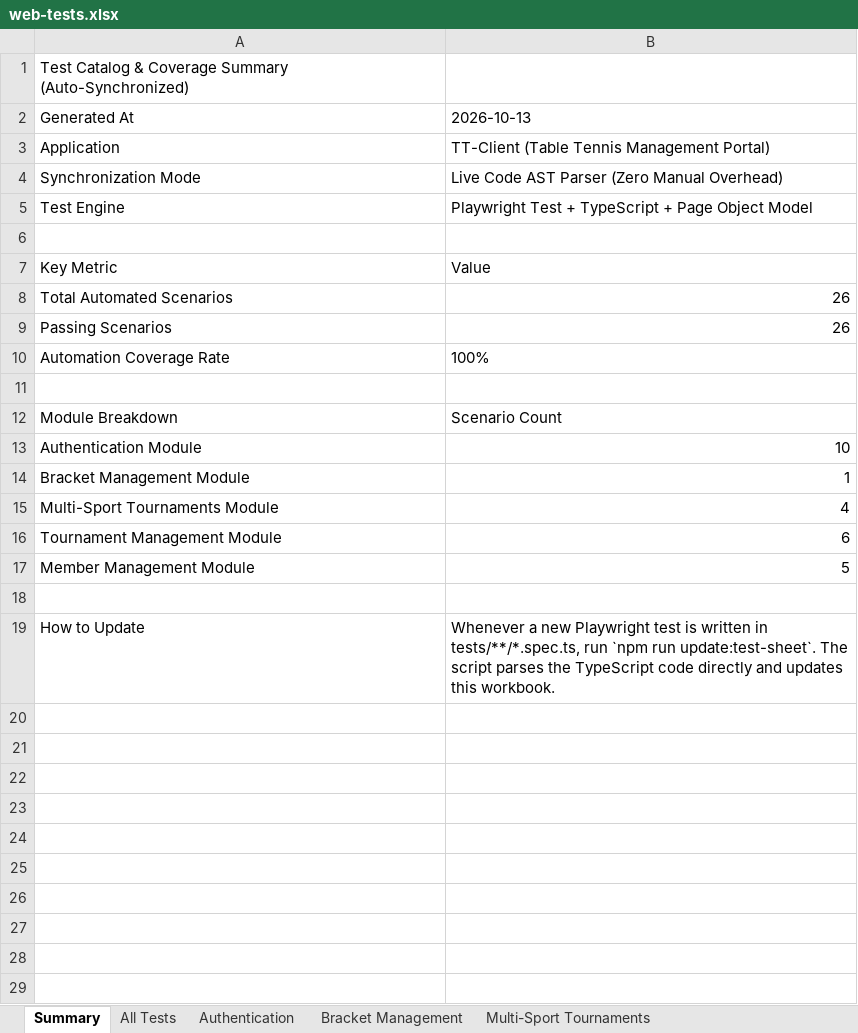
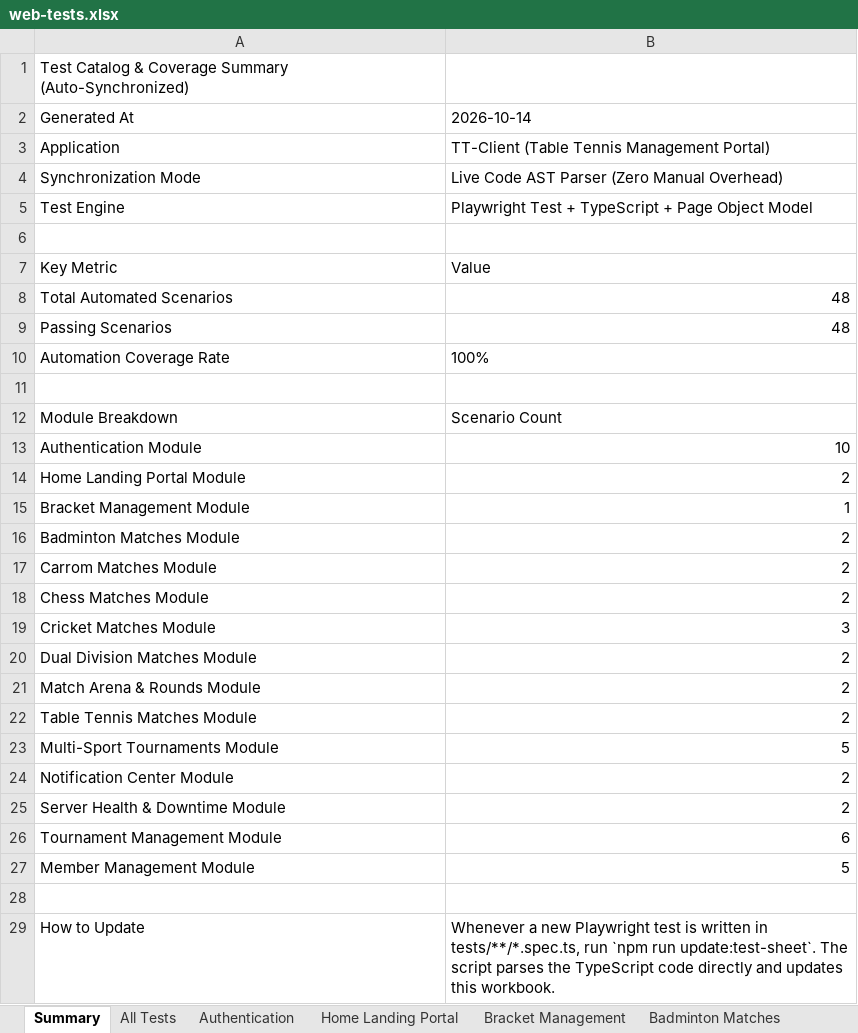
Before and after one commit to lovelyTestingXperts/TT-tournament, an Excel workbook: apps/tt-client/test-artifact/web-tests.xlsx, sheet Summary, drawn as a sheet; values as stored, in another font and other column widths than the file's, no borders; addresses are those after the commit; the diff names each change by its address in the sheet, - before the commit and + after, or states it on an @@ line.

Commit message:
fix match module

```diff
--- a/apps/tt-client/test-artifact/web-tests.xlsx (sheet Summary)
+++ b/apps/tt-client/test-artifact/web-tests.xlsx (sheet Summary)
+sheet tab: Home Landing Portal
+sheet tab: Badminton Matches
-B2: 2026-10-13
+B2: 2026-10-14
-B8:B9: 26
+B8:B9: 48
+row 14: Home Landing Portal Module | 2
+row 16: Badminton Matches Module | 2
+row 17: Carrom Matches Module | 2
+row 18: Chess Matches Module | 2
+row 19: Cricket Matches Module | 3
+row 20: Dual Division Matches Module | 2
+row 21: Match Arena & Rounds Module | 2
+row 22: Table Tennis Matches Module | 2
-B23: 4
+B23: 5
+row 24: Notification Center Module | 2
+row 25: Server Health & Downtime Module | 2
```
Also changed, not shown: sheet All Tests, sheet Multi-Sport Tournaments, other sheet tabs, test-artifact/web-tests.xlsx, 58 other files.
